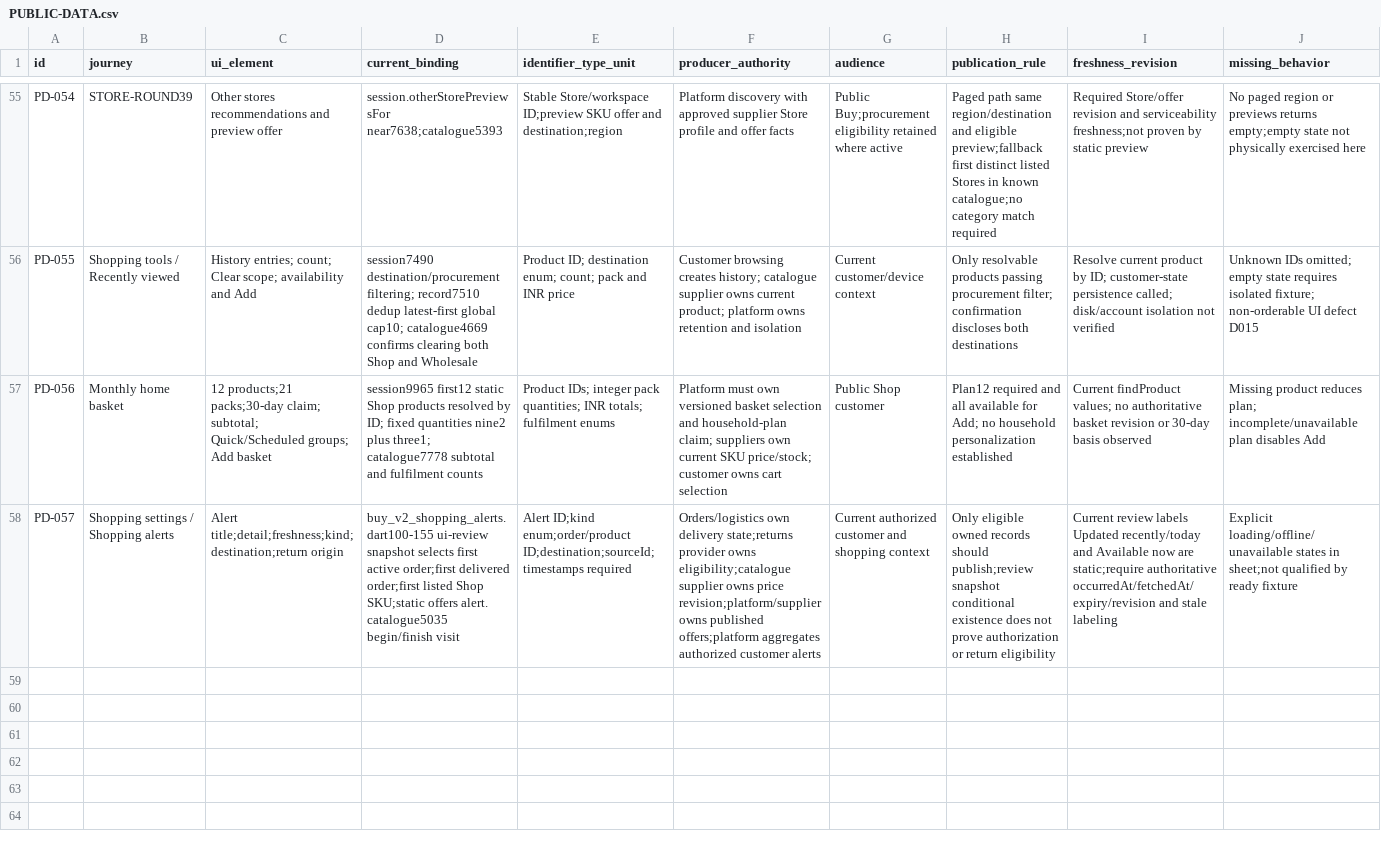
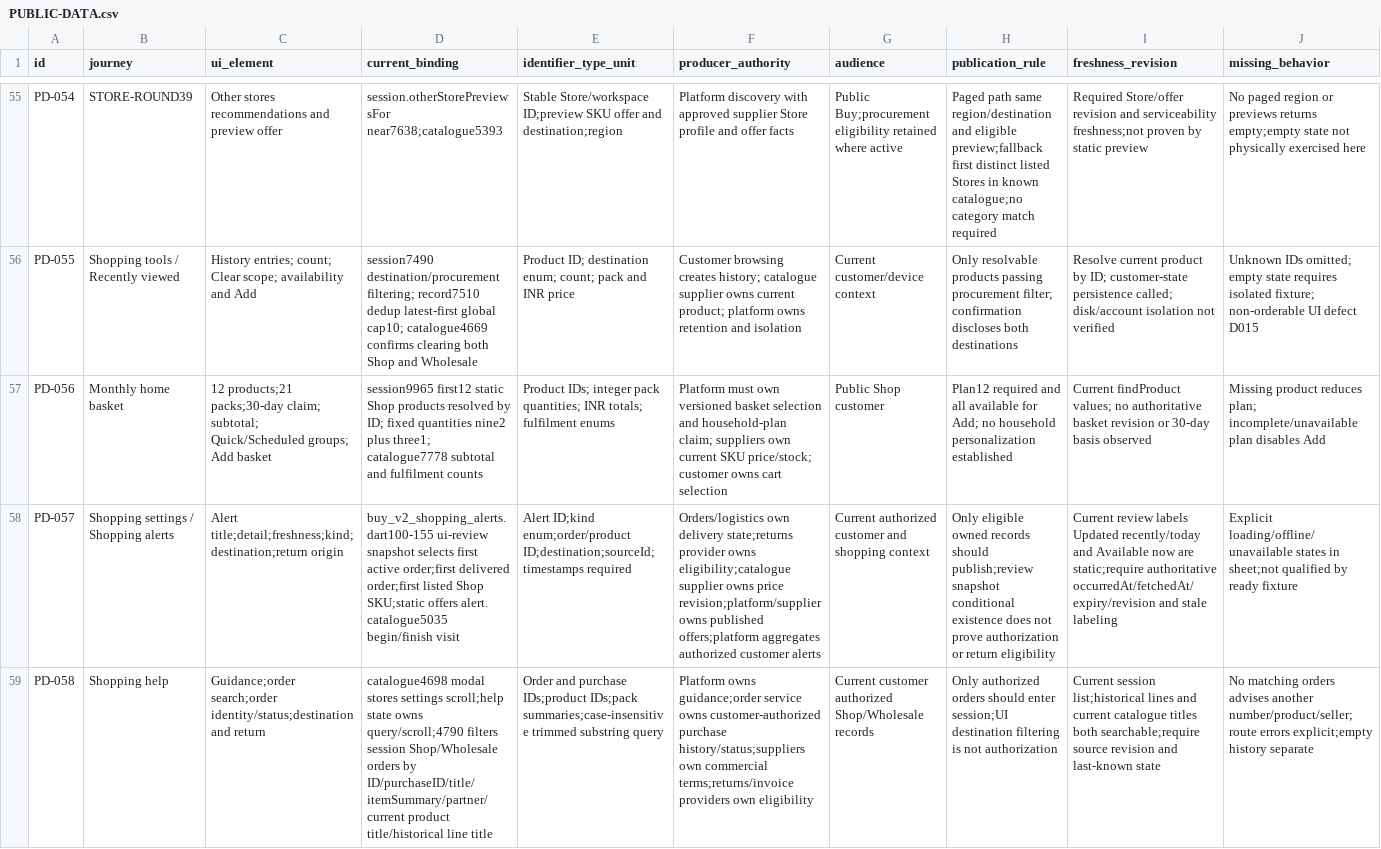
Before and after one commit to Supermanditech/MOOLSOCIAL-PRODUCTION, a CSV file: docs/quality/cursor-redmi-v6-audit-20260913/PUBLIC-DATA.csv, drawn as a sheet; only a part is shown, gaps mark what is left out; rows hold the shown columns only; the diff names each change by its address in the sheet, - before the commit and + after, or states it on an @@ line.

```diff
--- a/docs/quality/cursor-redmi-v6-audit-20260913/PUBLIC-DATA.csv
+++ b/docs/quality/cursor-redmi-v6-audit-20260913/PUBLIC-DATA.csv
+row 59: PD-058 | Shopping help | Guidance;order search;order identity/status;destination and return | catalogue4698 modal stores settings scroll;help state owns query/scroll;4790 filters session Shop/Wholesale orders by ID/purchaseID/title/itemSummary/partner/current product title/historical line title | Order and purchase IDs;product IDs;pack summaries;case-insensitive trimmed substring query | Platform owns guidance;order service owns customer-authorized purchase history/status;suppliers own commercial terms;returns/invoice providers own eligibility | Current customer authorized Shop/Wholesale records | Only authorized orders should enter session;UI destination filtering is not authorization | Current session list;historical lines and current catalogue titles both searchable;require source revision and last-known state | No matching orders advises another number/product/seller;route errors explicit;empty history separate
```
Also changed, not shown: docs/quality/cursor-redmi-v6-audit-20260913/EVIDENCE.csv, docs/quality/cursor-redmi-v6-audit-20260913/JOURNEYS.csv, 1 other file.
